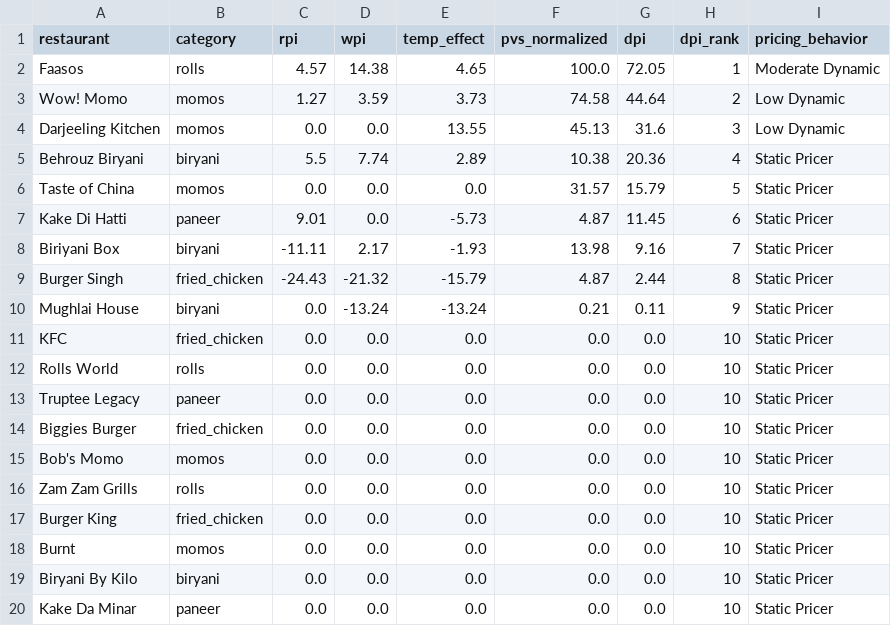
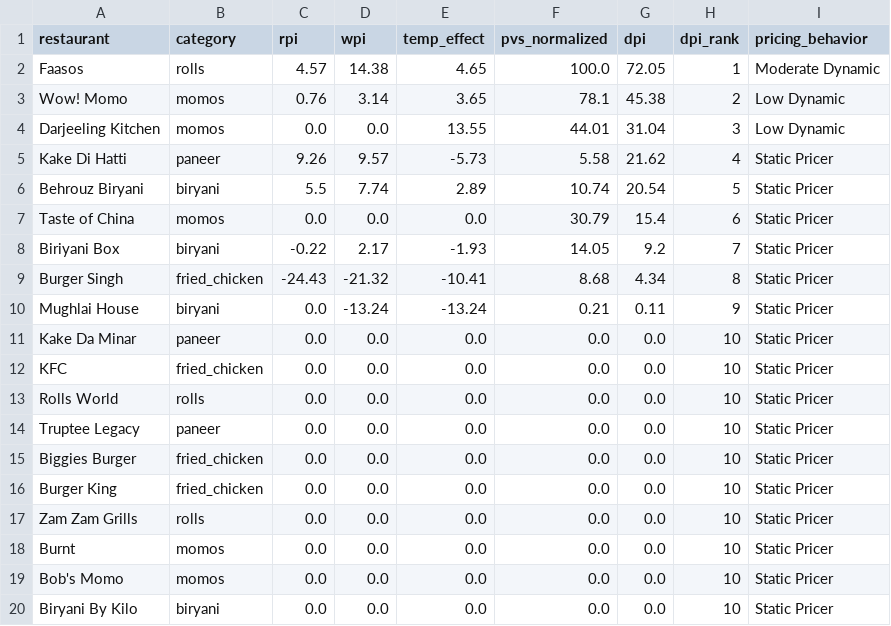
Before and after one commit to Laren27/Price-Surge, a CSV file: data/processed/dynamic_pricing_index/dynamic_pricing_index_results.csv, drawn as a sheet.

Commit message:
Update dynamic_pricing_index_results.csv

```diff
--- a/data/processed/dynamic_pricing_index/dynamic_pricing_index_results.csv
+++ b/data/processed/dynamic_pricing_index/dynamic_pricing_index_results.csv
@@ -2,10 +2,11 @@ restaurant,category,rpi,wpi,temp_effect,pvs_normalized,dpi,dpi_rank,pricing_beha
 Faasos,rolls,4.57,14.38,4.65,100.0,72.05,1,Moderate Dynamic
-Wow! Momo,momos,1.27,3.59,3.73,74.58,44.64,2,Low Dynamic
-Darjeeling Kitchen,momos,0.0,0.0,13.55,45.13,31.6,3,Low Dynamic
-Behrouz Biryani,biryani,5.5,7.74,2.89,10.38,20.36,4,Static Pricer
-Taste of China,momos,0.0,0.0,0.0,31.57,15.79,5,Static Pricer
-Kake Di Hatti,paneer,9.01,0.0,-5.73,4.87,11.45,6,Static Pricer
-Biriyani Box,biryani,-11.11,2.17,-1.93,13.98,9.16,7,Static Pricer
-Burger Singh,fried_chicken,-24.43,-21.32,-15.79,4.87,2.44,8,Static Pricer
+Wow! Momo,momos,0.76,3.14,3.65,78.1,45.38,2,Low Dynamic
+Darjeeling Kitchen,momos,0.0,0.0,13.55,44.01,31.04,3,Low Dynamic
+Kake Di Hatti,paneer,9.26,9.57,-5.73,5.58,21.62,4,Static Pricer
+Behrouz Biryani,biryani,5.5,7.74,2.89,10.74,20.54,5,Static Pricer
+Taste of China,momos,0.0,0.0,0.0,30.79,15.4,6,Static Pricer
+Biriyani Box,biryani,-0.22,2.17,-1.93,14.05,9.2,7,Static Pricer
+Burger Singh,fried_chicken,-24.43,-21.32,-10.41,8.68,4.34,8,Static Pricer
 Mughlai House,biryani,0.0,-13.24,-13.24,0.21,0.11,9,Static Pricer
+Kake Da Minar,paneer,0.0,0.0,0.0,0.0,0.0,10,Static Pricer
 KFC,fried_chicken,0.0,0.0,0.0,0.0,0.0,10,Static Pricer
@@ -14,7 +15,6 @@ Truptee Legacy,paneer,0.0,0.0,0.0,0.0,0.0,10,Static Pricer
 Biggies Burger,fried_chicken,0.0,0.0,0.0,0.0,0.0,10,Static Pricer
+Burger King,fried_chicken,0.0,0.0,0.0,0.0,0.0,10,Static Pricer
+Zam Zam Grills,rolls,0.0,0.0,0.0,0.0,0.0,10,Static Pricer
+Burnt,momos,0.0,0.0,0.0,0.0,0.0,10,Static Pricer
 Bob's Momo,momos,0.0,0.0,0.0,0.0,0.0,10,Static Pricer
-Zam Zam Grills,rolls,0.0,0.0,0.0,0.0,0.0,10,Static Pricer
-Burger King,fried_chicken,0.0,0.0,0.0,0.0,0.0,10,Static Pricer
-Burnt,momos,0.0,0.0,0.0,0.0,0.0,10,Static Pricer
 Biryani By Kilo,biryani,0.0,0.0,0.0,0.0,0.0,10,Static Pricer
-Kake Da Minar,paneer,0.0,0.0,0.0,0.0,0.0,10,Static Pricer
```
